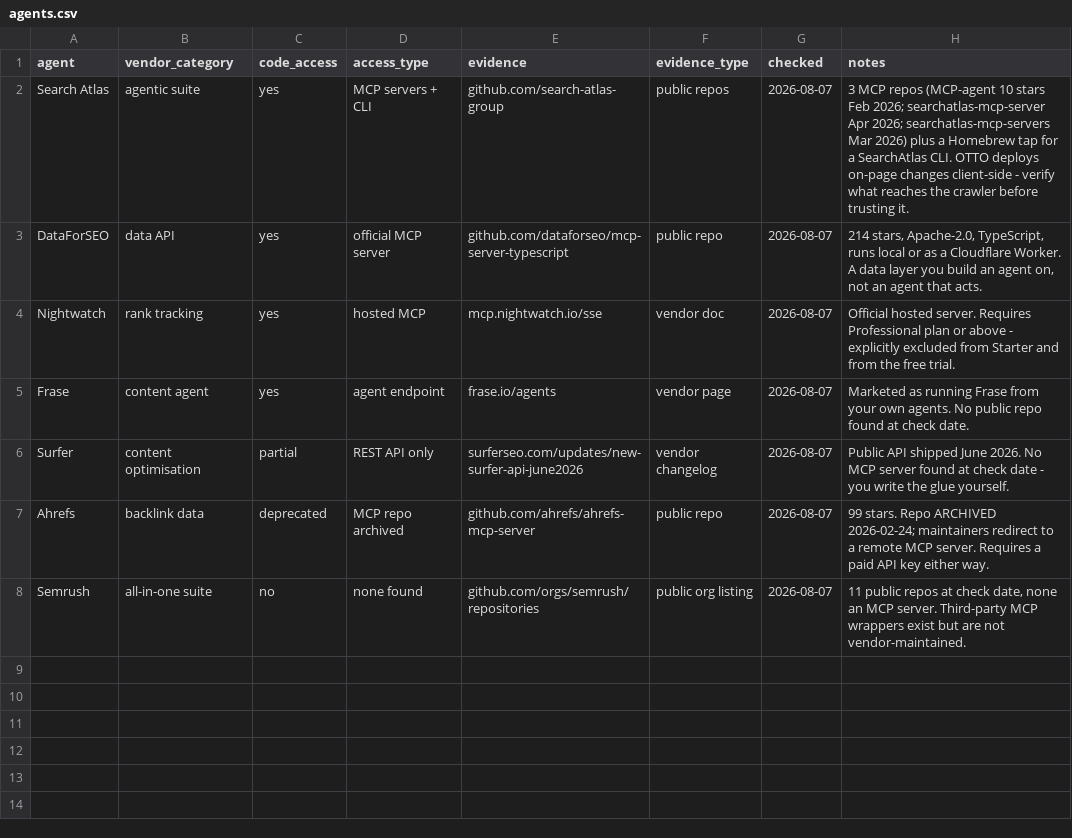
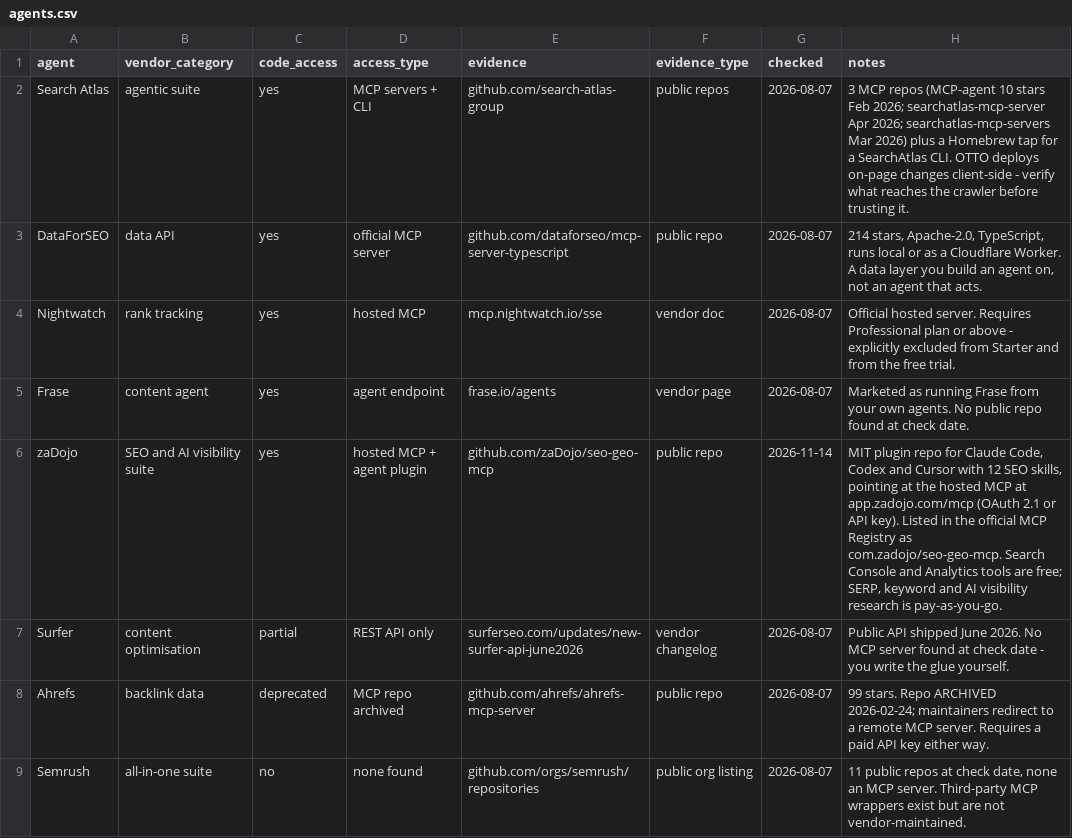
Before and after one commit to answerdelta/awesome-ai-seo-agents, a CSV file: agents.csv, drawn as a sheet.

```diff
--- a/agents.csv
+++ b/agents.csv
@@ -5,2 +5,3 @@ Nightwatch,rank tracking,yes,"hosted MCP",mcp.nightwatch.io/sse,vendor doc,2026-
 Frase,content agent,yes,"agent endpoint",frase.io/agents,vendor page,2026-08-07,"Marketed as running Frase from your own agents. No public repo found at check date."
+zaDojo,SEO and AI visibility suite,yes,"hosted MCP + agent plugin",github.com/zaDojo/seo-geo-mcp,public repo,2026-11-14,"MIT plugin repo for Claude Code, Codex and Cursor with 12 SEO skills, pointing at the hosted MCP at app.zadojo.com/mcp (OAuth 2.1 or API key). Listed in the official MCP Registry as com.zadojo/seo-geo-mcp. Search Console and Analytics tools are free; SERP, keyword and AI visibility research is pay-as-you-go."
 Surfer,content optimisation,partial,"REST API only",surferseo.com/updates/new-surfer-api-june2026,vendor changelog,2026-08-07,"Public API shipped June 2026. No MCP server found at check date - you write the glue yourself."
```
Also changed, not shown: 1 other file.
